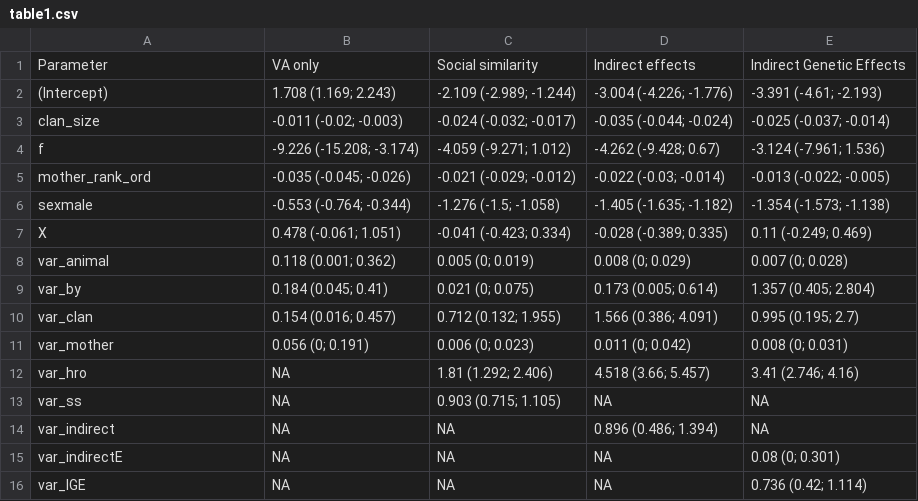
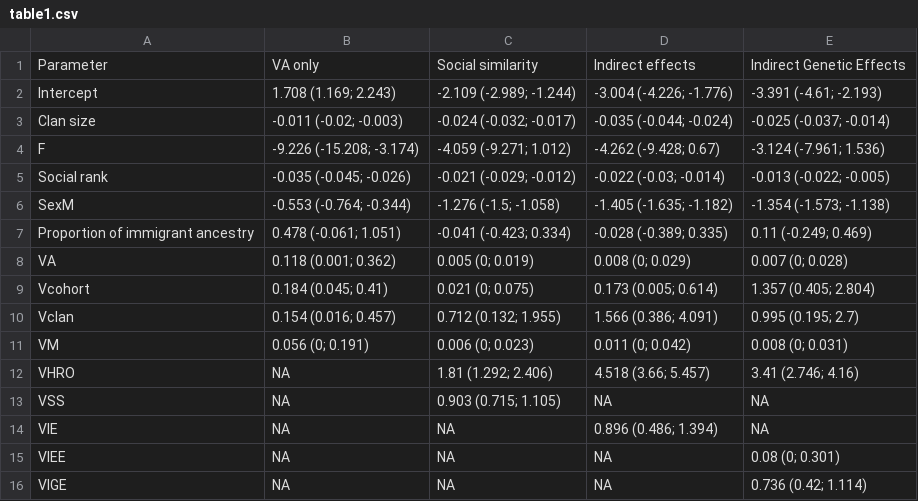
Before and after one commit to kashastrickland/hyenaindirecteffects, a CSV file: tables_figures/table1.csv, drawn as a sheet; the diff names each change by its address in the sheet, - before the commit and + after, or states it on an @@ line.

```diff
--- a/tables_figures/table1.csv
+++ b/tables_figures/table1.csv
-A2: (Intercept)
+A2: Intercept
-A3: clan_size
+A3: Clan size
-A4: f
+A4: F
-A5: mother_rank_ord
+A5: Social rank
-A6: sexmale
+A6: SexM
-A7: X
+A7: Proportion of immigrant ancestry
-A8: var_animal
+A8: VA
-A9: var_by
+A9: Vcohort
-A10: var_clan
+A10: Vclan
-A11: var_mother
+A11: VM
-A12: var_hro
+A12: VHRO
-A13: var_ss
+A13: VSS
-A14: var_indirect
+A14: VIE
-A15: var_indirectE
+A15: VIEE
-A16: var_IGE
+A16: VIGE
```
Also changed, not shown: 1 other file.
